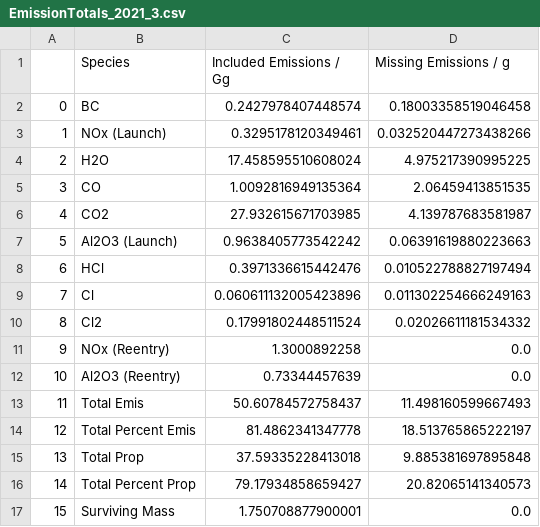
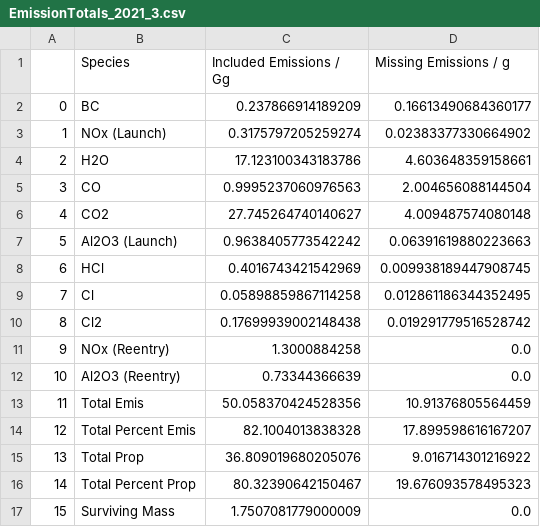
Before and after one commit to cbarker211/Improved_Emission_Profile, a CSV file: emission_output/EmissionTotals_2021_3.csv, drawn as a sheet.

```diff
--- a/emission_output/EmissionTotals_2021_3.csv
+++ b/emission_output/EmissionTotals_2021_3.csv
@@ -1,17 +1,17 @@
 ,Species,Included Emissions / Gg,Missing Emissions / g
-0,BC,0.2427978407448574,0.18003358519046458
-1,NOx (Launch),0.3295178120349461,0.032520447273438266
-2,H2O,17.458595510608024,4.975217390995225
-3,CO,1.0092816949135364,2.06459413851535
-4,CO2,27.932615671703985,4.139787683581987
+0,BC,0.237866914189209,0.16613490684360177
+1,NOx (Launch),0.3175797205259274,0.02383377330664902
+2,H2O,17.123100343183786,4.603648359158661
+3,CO,0.9995237060976563,2.004656088144504
+4,CO2,27.745264740140627,4.009487574080148
 5,Al2O3 (Launch),0.9638405773542242,0.06391619880223663
-6,HCl,0.3971336615442476,0.010522788827197494
-7,Cl,0.060611132005423896,0.011302254666249163
-8,Cl2,0.17991802448511524,0.02026611181534332
-9,NOx (Reentry),1.3000892258,0.0
-10,Al2O3 (Reentry),0.73344457639,0.0
-11,Total Emis,50.60784572758437,11.498160599667493
-12,Total Percent Emis,81.4862341347778,18.513765865222197
-13,Total Prop,37.59335228413018,9.885381697895848
-14,Total Percent Prop,79.17934858659427,20.82065141340573
-15,Surviving Mass,1.750708877900001,0.0
+6,HCl,0.4016743421542969,0.009938189447908745
+7,Cl,0.05898859867114258,0.012861186344352495
+8,Cl2,0.17699939002148438,0.019291779516528742
+9,NOx (Reentry),1.3000884258,0.0
+10,Al2O3 (Reentry),0.73344366639,0.0
+11,Total Emis,50.058370424528356,10.91376805564459
+12,Total Percent Emis,82.1004013838328,17.899598616167207
+13,Total Prop,36.809019680205076,9.016714301216922
+14,Total Percent Prop,80.32390642150467,19.676093578495323
+15,Surviving Mass,1.7507081779000009,0.0
```
Also changed, not shown: emission_output/EmissionTotals_2020_2.csv, emission_output/EmissionTotals_2022_1.csv, 16 other files.
